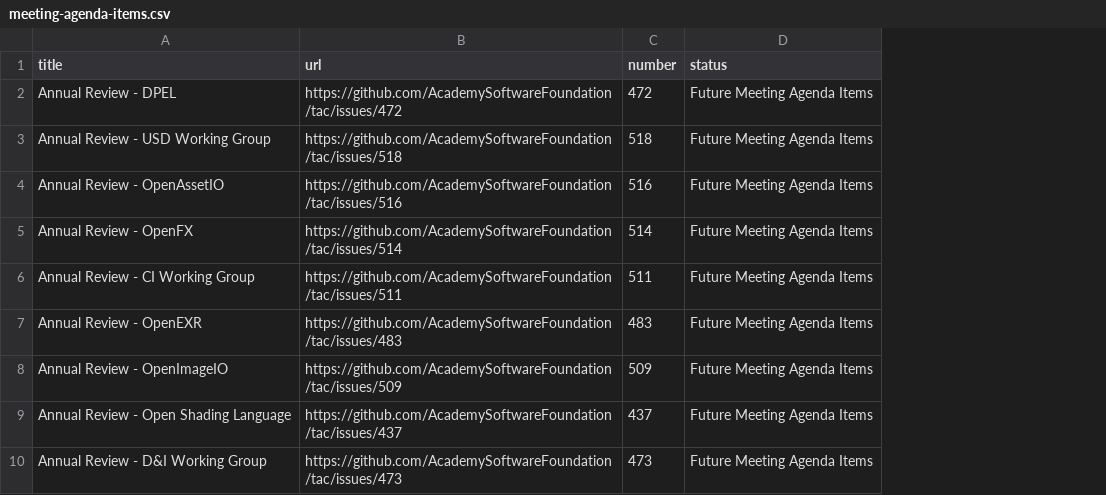
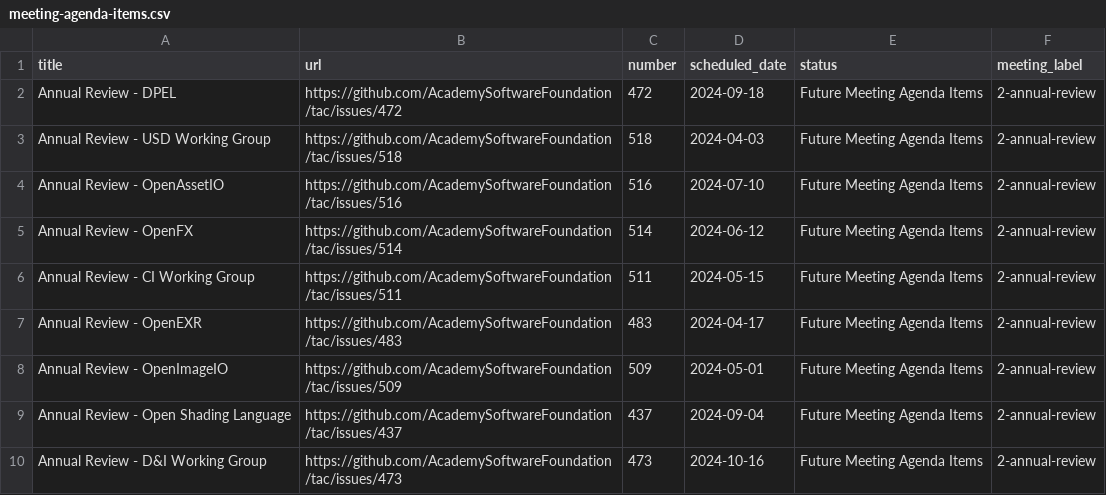
Before and after one commit to AcademySoftwareFoundation/tac, a CSV file: _data/meeting-agenda-items.csv, drawn as a sheet; only a part is shown; the diff names each change by its address in the sheet, - before the commit and + after, or states it on an @@ line.

Commit message:
Order TAC meeting agenda items properly, grouping short items under "General Updates"; also fix attendee grouping (#607)
Signed-off-by: John Mertic <jmertic@linuxfoundation.org>

```diff
--- a/_data/meeting-agenda-items.csv
+++ b/_data/meeting-agenda-items.csv
+column D (scheduled_date), rows 2-10: 2024-09-18 | 2024-04-03 | 2024-07-10 | 2024-06-12 | 2024-05-15 | 2024-04-17 | 2024-05-01 | 2024-09-04 | 2024-10-16
+column F (meeting_label), rows 2-10: all 2-annual-review
```
Also changed, not shown: _data/tacmembers.csv, 2 other files.
